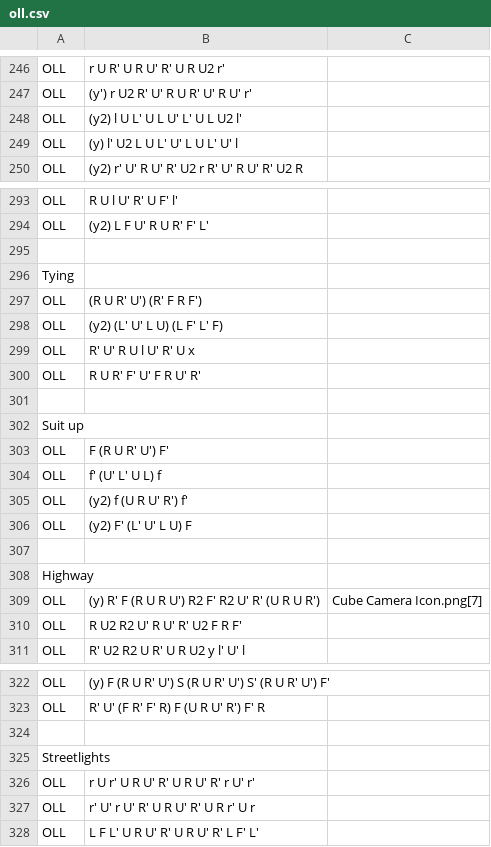
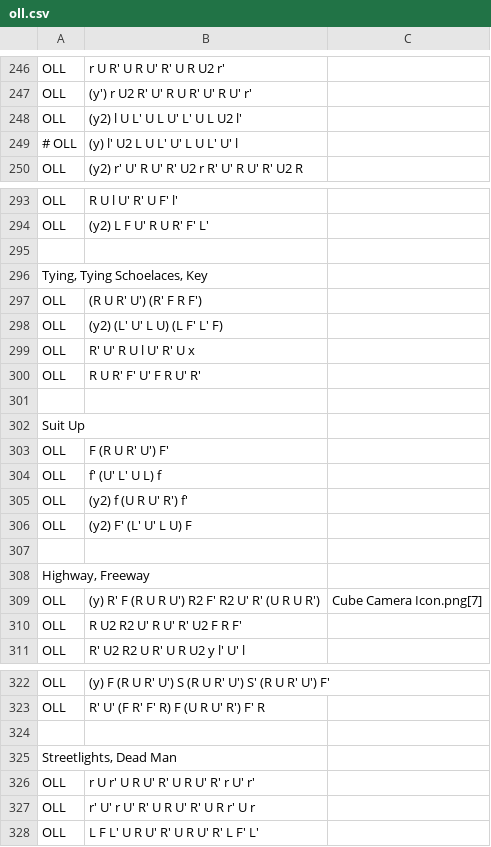
Before and after one commit to robertvandeneynde/python, a CSV file: rubiks/oll.csv, drawn as a sheet; only a part is shown, gaps mark what is left out; the diff covers the shown part only.

```diff
--- a/rubiks/oll.csv
+++ b/rubiks/oll.csv
@@ -248,3 +248,3 @@ OLL 	(y') r U2 R' U' R U R' U' R U' r'
 OLL 	(y2) l U L' U L U' L' U L U2 l' 	
-OLL 	(y) l' U2 L U L' U' L U L' U' l 	
+# OLL 	(y) l' U2 L U L' U' L U L' U' l 	
 OLL 	(y2) r' U' R U' R' U2 r R' U' R U' R' U2 R 	
@@ -295,3 +295,3 @@ OLL 	(y2) L F U' R U R' F' L'
 
-Tying
+Tying, Tying Schoelaces, Key
 OLL 	(R U R' U') (R' F R F') 	
@@ -301,3 +301,3 @@ OLL 	R U R' F' U' F R U' R'
 
-Suit up
+Suit Up
 OLL 	F (R U R' U') F' 	
@@ -307,3 +307,3 @@ OLL 	(y2) F' (L' U' L U) F
 
-Highway
+Highway, Freeway
 OLL 	(y) R' F (R U R U') R2 F' R2 U' R' (U R U R') 	Cube Camera Icon.png[7]
@@ -324,3 +324,3 @@ OLL 	R' U' (F R' F' R) F (U R U' R') F' R
 
-Streetlights
+Streetlights, Dead Man
 OLL 	r U r' U R U' R' U R U' R' r U' r' 	
```
Also changed, not shown: 2 moved rows and 27 edited cells elsewhere in this file, 4 other files.
